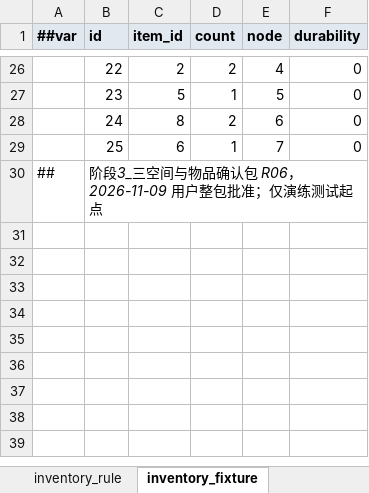
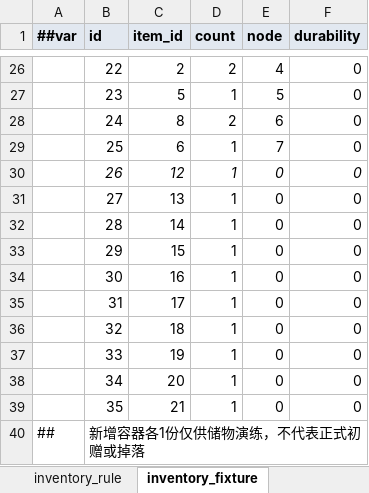
Before and after one commit to ruoqingxin/config, an Excel workbook: Datas/N-新版战斗配置表.xlsx, sheet inventory_fixture, drawn as a sheet; only a part is shown, gaps mark what is left out; values as stored, in another font and other column widths than the file's, no borders; addresses are those after the commit; the diff names each change by its address in the sheet, - before the commit and + after, or states it on an @@ line.

```diff
--- a/Datas/N-新版战斗配置表.xlsx (sheet inventory_fixture)
+++ b/Datas/N-新版战斗配置表.xlsx (sheet inventory_fixture)
+row 30:  | 26 | 12 | 1 | 0 | 0
+row 31:  | 27 | 13 | 1 | 0 | 0
+row 32:  | 28 | 14 | 1 | 0 | 0
+row 33:  | 29 | 15 | 1 | 0 | 0
+row 34:  | 30 | 16 | 1 | 0 | 0
+row 35:  | 31 | 17 | 1 | 0 | 0
+row 36:  | 32 | 18 | 1 | 0 | 0
+row 37:  | 33 | 19 | 1 | 0 | 0
+row 38:  | 34 | 20 | 1 | 0 | 0
+row 39:  | 35 | 21 | 1 | 0 | 0
-B40 (id): 阶段3_三空间与物品确认包 R06，2026-11-09 用户整包批准；仅演练测试起点
+B40 (id): 新增容器各1份仅供储物演练，不代表正式初赠或掉落
-B40 italic: on
+B40 italic: off
```
Also changed, not shown: sheet inventory_item, 4 other files.
